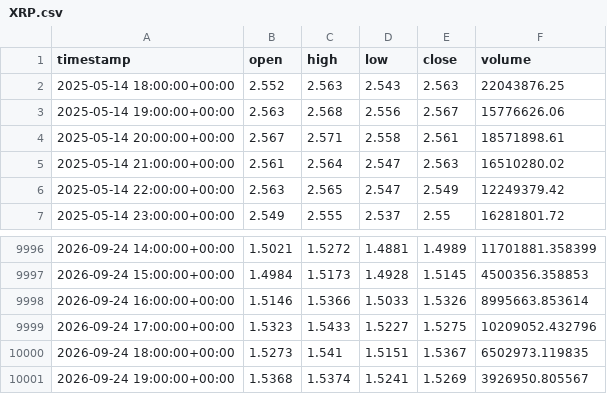
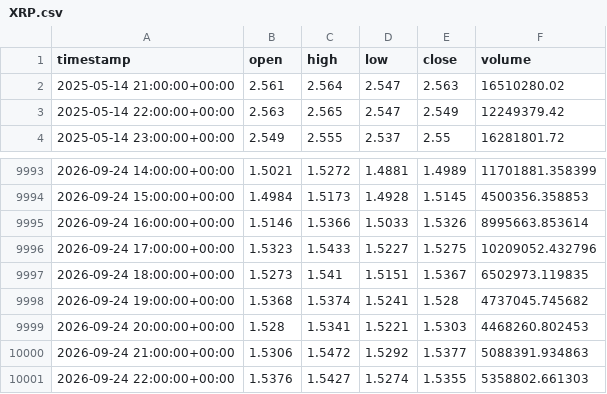
Before and after one commit to punkgenius84/Waynes-World-XRP-Bot, a CSV file: history/XRP.csv, drawn as a sheet; only a part is shown, gaps mark what is left out.

```diff
--- a/history/XRP.csv
+++ b/history/XRP.csv
@@ -1,5 +1,2 @@
 timestamp,open,high,low,close,volume
-2025-05-14 18:00:00+00:00,2.552,2.563,2.543,2.563,22043876.25
-2025-05-14 19:00:00+00:00,2.563,2.568,2.556,2.567,15776626.06
-2025-05-14 20:00:00+00:00,2.567,2.571,2.558,2.561,18571898.61
 2025-05-14 21:00:00+00:00,2.561,2.564,2.547,2.563,16510280.02
@@ -10000,2 +9997,5 @@ timestamp,open,high,low,close,volume
 2026-09-24 18:00:00+00:00,1.5273,1.541,1.5151,1.5367,6502973.119835
-2026-09-24 19:00:00+00:00,1.5368,1.5374,1.5241,1.5269,3926950.805567
+2026-09-24 19:00:00+00:00,1.5368,1.5374,1.5241,1.528,4737045.745682
+2026-09-24 20:00:00+00:00,1.528,1.5341,1.5221,1.5303,4468260.802453
+2026-09-24 21:00:00+00:00,1.5306,1.5472,1.5292,1.5377,5088391.934863
+2026-09-24 22:00:00+00:00,1.5376,1.5427,1.5274,1.5355,5358802.661303
```
